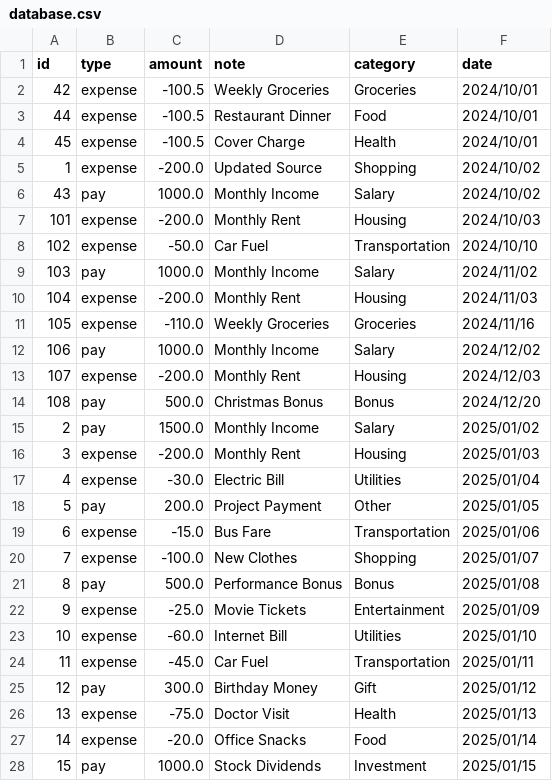
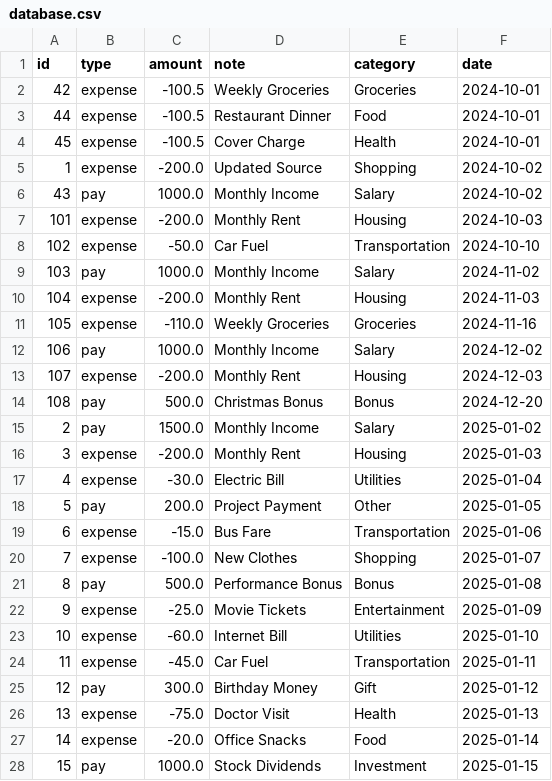
Before and after one commit to DanielJones6736/NLP-Bookkeeping, a CSV file: data/database.csv, drawn as a sheet; only a part is shown; the diff covers the shown part only.

Commit message:
Fix date format in gemini instructions and refactor function call handling in genai_api

```diff
--- a/data/database.csv
+++ b/data/database.csv
@@ -1,28 +1,28 @@
 id,type,amount,note,category,date
-42,expense,-100.5,Weekly Groceries,Groceries,2024/10/01
-44,expense,-100.5,Restaurant Dinner,Food,2024/10/01
-45,expense,-100.5,Cover Charge,Health,2024/10/01
-1,expense,-200.0,Updated Source,Shopping,2024/10/02
-43,pay,1000.0,Monthly Income,Salary,2024/10/02
-101,expense,-200.0,Monthly Rent,Housing,2024/10/03
-102,expense,-50.0,Car Fuel,Transportation,2024/10/10
-103,pay,1000.0,Monthly Income,Salary,2024/11/02
-104,expense,-200.0,Monthly Rent,Housing,2024/11/03
-105,expense,-110.0,Weekly Groceries,Groceries,2024/11/16
-106,pay,1000.0,Monthly Income,Salary,2024/12/02
-107,expense,-200.0,Monthly Rent,Housing,2024/12/03
-108,pay,500.0,Christmas Bonus,Bonus,2024/12/20
-2,pay,1500.0,Monthly Income,Salary,2025/01/02
-3,expense,-200.0,Monthly Rent,Housing,2025/01/03
-4,expense,-30.0,Electric Bill,Utilities,2025/01/04
-5,pay,200.0,Project Payment,Other,2025/01/05
-6,expense,-15.0,Bus Fare,Transportation,2025/01/06
-7,expense,-100.0,New Clothes,Shopping,2025/01/07
-8,pay,500.0,Performance Bonus,Bonus,2025/01/08
-9,expense,-25.0,Movie Tickets,Entertainment,2025/01/09
-10,expense,-60.0,Internet Bill,Utilities,2025/01/10
-11,expense,-45.0,Car Fuel,Transportation,2025/01/11
-12,pay,300.0,Birthday Money,Gift,2025/01/12
-13,expense,-75.0,Doctor Visit,Health,2025/01/13
-14,expense,-20.0,Office Snacks,Food,2025/01/14
-15,pay,1000.0,Stock Dividends,Investment,2025/01/15
+42,expense,-100.5,Weekly Groceries,Groceries,2024-10-01
+44,expense,-100.5,Restaurant Dinner,Food,2024-10-01
+45,expense,-100.5,Cover Charge,Health,2024-10-01
+1,expense,-200.0,Updated Source,Shopping,2024-10-02
+43,pay,1000.0,Monthly Income,Salary,2024-10-02
+101,expense,-200.0,Monthly Rent,Housing,2024-10-03
+102,expense,-50.0,Car Fuel,Transportation,2024-10-10
+103,pay,1000.0,Monthly Income,Salary,2024-11-02
+104,expense,-200.0,Monthly Rent,Housing,2024-11-03
+105,expense,-110.0,Weekly Groceries,Groceries,2024-11-16
+106,pay,1000.0,Monthly Income,Salary,2024-12-02
+107,expense,-200.0,Monthly Rent,Housing,2024-12-03
+108,pay,500.0,Christmas Bonus,Bonus,2024-12-20
+2,pay,1500.0,Monthly Income,Salary,2025-01-02
+3,expense,-200.0,Monthly Rent,Housing,2025-01-03
+4,expense,-30.0,Electric Bill,Utilities,2025-01-04
+5,pay,200.0,Project Payment,Other,2025-01-05
+6,expense,-15.0,Bus Fare,Transportation,2025-01-06
+7,expense,-100.0,New Clothes,Shopping,2025-01-07
+8,pay,500.0,Performance Bonus,Bonus,2025-01-08
+9,expense,-25.0,Movie Tickets,Entertainment,2025-01-09
+10,expense,-60.0,Internet Bill,Utilities,2025-01-10
+11,expense,-45.0,Car Fuel,Transportation,2025-01-11
+12,pay,300.0,Birthday Money,Gift,2025-01-12
+13,expense,-75.0,Doctor Visit,Health,2025-01-13
+14,expense,-20.0,Office Snacks,Food,2025-01-14
+15,pay,1000.0,Stock Dividends,Investment,2025-01-15
```
Also changed, not shown: 2 added rows and 140 edited cells elsewhere in this file, 1 other file.
